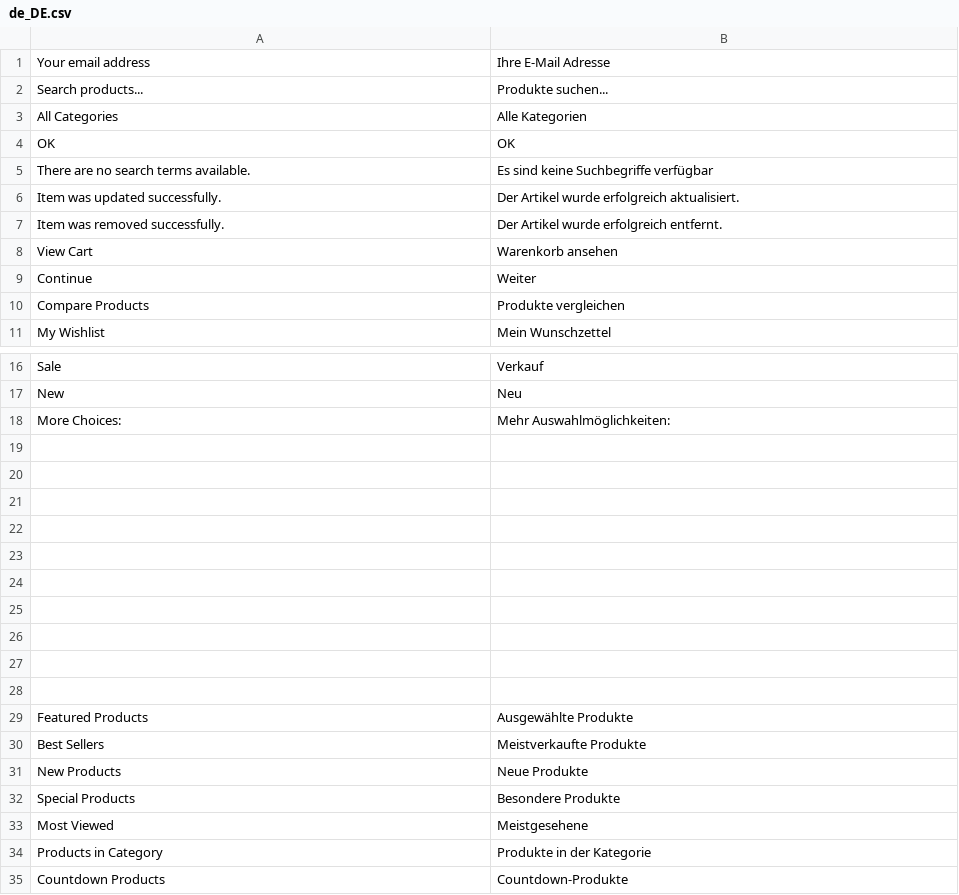
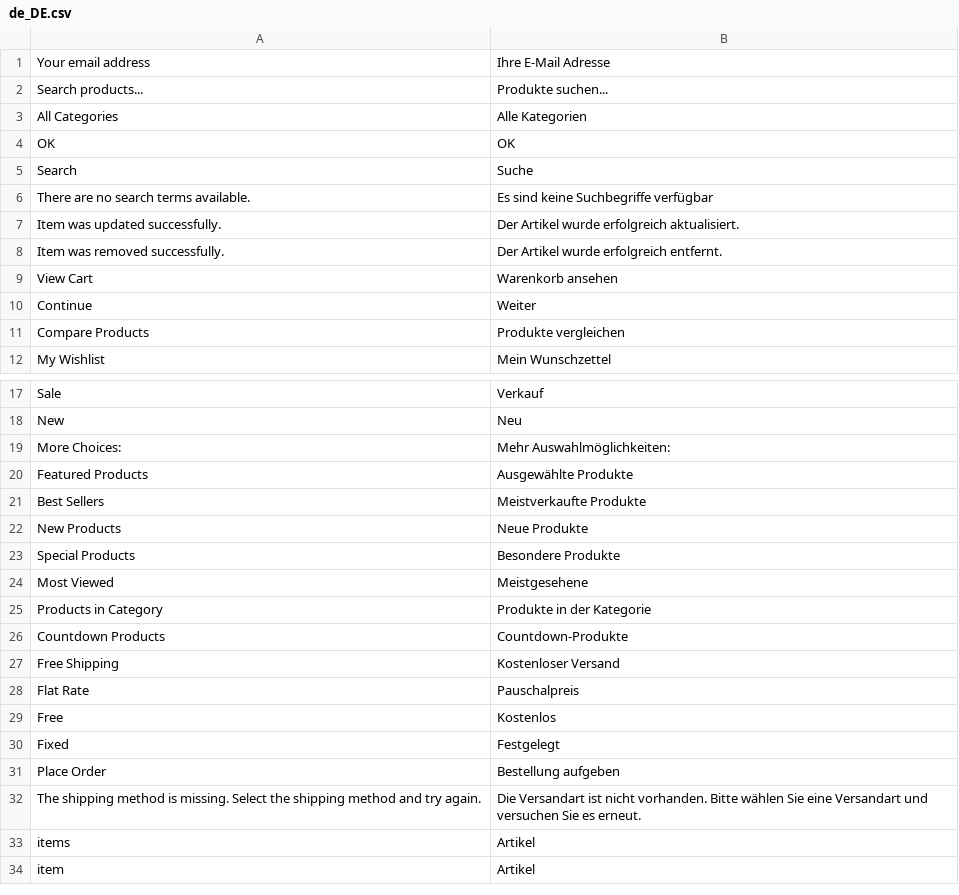
Before and after one commit to UsmanArshadDev/HerkulesTurboDev, a CSV file: app/design/frontend/Metainvision/customautostore/i18n/de_DE.csv, drawn as a sheet; only a part is shown, gaps mark what is left out; removed rows and columns are numbered as before the commit, all else as after; the diff names each change by its address in the sheet, - before the commit and + after, or states it on an @@ line.

Commit message:
translations 02

```diff
--- a/app/design/frontend/Metainvision/customautostore/i18n/de_DE.csv
+++ b/app/design/frontend/Metainvision/customautostore/i18n/de_DE.csv
+row 5: Search | Suche
-row 19: (empty)
-row 20: (empty)
-row 21: (empty)
-row 22: (empty)
-row 23: (empty)
-row 24: (empty)
-row 25: (empty)
-row 26: (empty)
-row 27: (empty)
-row 28: (empty)
+row 27: Free Shipping | Kostenloser Versand
+row 28: Flat Rate | Pauschalpreis
+row 29: Free | Kostenlos
+row 30: Fixed | Festgelegt
+row 31: Place Order | Bestellung aufgeben
+row 32: The shipping method is missing. Select the shipping method and try again. | Die Versandart ist nicht vorhanden. Bitte wählen Sie eine Versandart und versuchen Sie es erneut.
+row 33: items | Artikel
+row 34: item | Artikel
```
